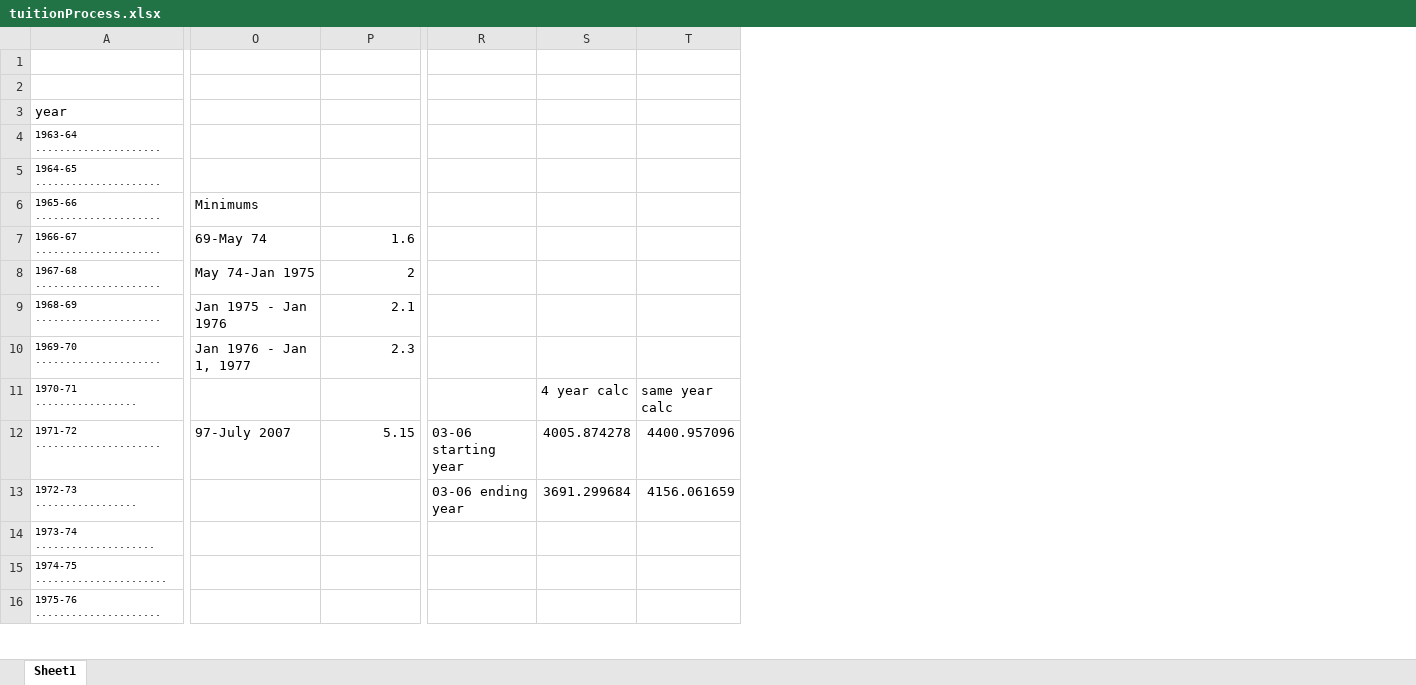
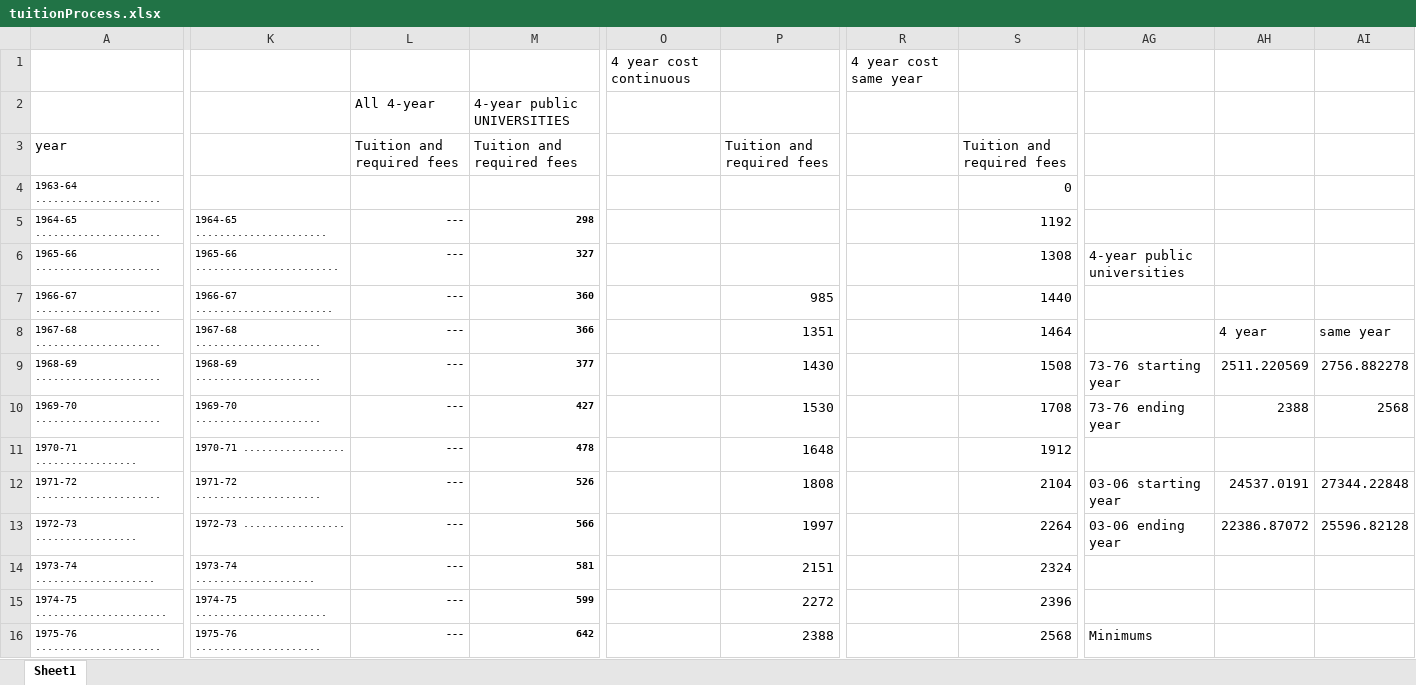
Before and after one commit to ScrippsDC/updateMillennials, an Excel workbook: tuitionProcess.xlsx, sheet Sheet1, drawn as a sheet; only a part is shown, gaps mark what is left out; values as stored, in another font and other column widths than the file's, no borders; removed rows and columns are numbered as before the commit, all else as after; rows hold the shown columns only; the diff covers the shown part only; the diff names each change by its address in the sheet, - before the commit and + after, or states it on an @@ line.

```diff
--- a/tuitionProcess.xlsx (sheet Sheet1)
+++ b/tuitionProcess.xlsx (sheet Sheet1)
+column K, rows 5-16: 1964-65 ...................... | 1965-66 ........................ | 1966-67 ....................... | 1967-68 ..................... | 1968-69 ..................... | 1969-70 ..................... | 1970-71 ................. | 1971-72 ..................... | 1972-73 ................. | 1973-74 .................... | 1974-75 ...................... | 1975-76 .....................
+column L, rows 2-16: All 4-year | Tuition and required fees |  | --- | --- | --- | --- | --- | --- | --- | --- | --- | --- | --- | ---
+column M, rows 2-16: 4-year public UNIVERSITIES | Tuition and required fees |  | 298 | 327 | 360 | 366 | 377 | 427 | 478 | 526 | 566 | 581 | 599 | 642
+column O, row 1: 4 year cost continuous
+column P, rows 3-16: Tuition and required fees |  |  |  | 985 | 1351 | 1430 | 1530 | 1648 | 1808 | 1997 | 2151 | 2272 | 2388
+column R, row 1: 4 year cost same year
+column S, rows 3-16: Tuition and required fees | 0 | 1192 | 1308 | 1440 | 1464 | 1508 | 1708 | 1912 | 2104 | 2264 | 2324 | 2396 | 2568
-column R, rows 12-13: 03-06 starting year | 03-06 ending year
-column S, rows 11-13: 4 year calc | 4005.874278 | 3691.299684
-column T, rows 11-13: same year calc | 4400.957096 | 4156.061659
+column AI, rows 8-13: same year | 2756.882278 | 2568 |  | 27344.22848 | 25596.82128
-row 2: (empty)
+row 2:  |  | All 4-year | 4-year public UNIVERSITIES
-AG6: Minimums
+AG6: 4-year public universities
-AG7: 69-May 74
+AG7: (empty)
-AH7: 1.6
+AH7: (empty)
-AG8: May 74-Jan 1975
+AG8: (empty)
-AH8: 2
+AH8: 4 year
-AG9: Jan 1975 - Jan 1976
+AG9: 73-76 starting year
-AH9: 2.1
+AH9: 2511.220569
-AG10: Jan 1976 - Jan 1, 1977
+AG10: 73-76 ending year
-AH10: 2.3
+AH10: 2388
-AG12: 97-July 2007
+AG12: 03-06 starting year
-AH12: 5.15
+AH12: 24537.0191
-AG13: (empty)
+AG13: 03-06 ending year
-AH13: (empty)
+AH13: 22386.87072
-AG16: (empty)
+AG16: Minimums
```
Also changed, not shown: 11 added columns, 1 removed column and 35 edited cells elsewhere in this sheet, 7 other files.
